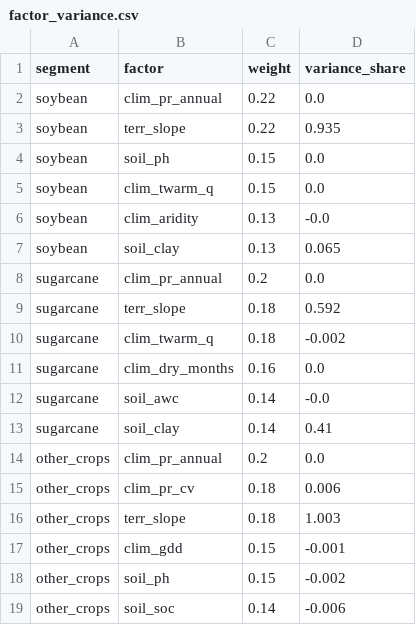
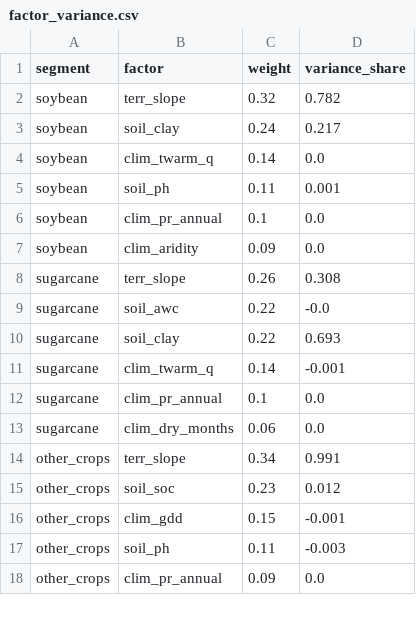
Before and after one commit to ahxsahxs/goias_suitability, a CSV file: thesis/Chapters/factor_variance.csv, drawn as a sheet; only a part is shown; the diff covers the shown part only.

```diff
--- a/thesis/Chapters/factor_variance.csv
+++ b/thesis/Chapters/factor_variance.csv
@@ -1,19 +1,18 @@
 segment,factor,weight,variance_share
-soybean,clim_pr_annual,0.22,0.0
-soybean,terr_slope,0.22,0.935
-soybean,soil_ph,0.15,0.0
-soybean,clim_twarm_q,0.15,0.0
-soybean,clim_aridity,0.13,-0.0
-soybean,soil_clay,0.13,0.065
-sugarcane,clim_pr_annual,0.2,0.0
-sugarcane,terr_slope,0.18,0.592
-sugarcane,clim_twarm_q,0.18,-0.002
-sugarcane,clim_dry_months,0.16,0.0
-sugarcane,soil_awc,0.14,-0.0
-sugarcane,soil_clay,0.14,0.41
-other_crops,clim_pr_annual,0.2,0.0
-other_crops,clim_pr_cv,0.18,0.006
-other_crops,terr_slope,0.18,1.003
+soybean,terr_slope,0.32,0.782
+soybean,soil_clay,0.24,0.217
+soybean,clim_twarm_q,0.14,0.0
+soybean,soil_ph,0.11,0.001
+soybean,clim_pr_annual,0.1,0.0
+soybean,clim_aridity,0.09,0.0
+sugarcane,terr_slope,0.26,0.308
+sugarcane,soil_awc,0.22,-0.0
+sugarcane,soil_clay,0.22,0.693
+sugarcane,clim_twarm_q,0.14,-0.001
+sugarcane,clim_pr_annual,0.1,0.0
+sugarcane,clim_dry_months,0.06,0.0
+other_crops,terr_slope,0.34,0.991
+other_crops,soil_soc,0.23,0.012
 other_crops,clim_gdd,0.15,-0.001
-other_crops,soil_ph,0.15,-0.002
-other_crops,soil_soc,0.14,-0.006
+other_crops,soil_ph,0.11,-0.003
+other_crops,clim_pr_annual,0.09,0.0
```
Also changed, not shown: 8 added rows, 7 removed rows and 28 edited cells elsewhere in this file, thesis/Chapters/Figures/municipal_ranking.csv, thesis/Chapters/theme_roughness.csv, 24 other files.
